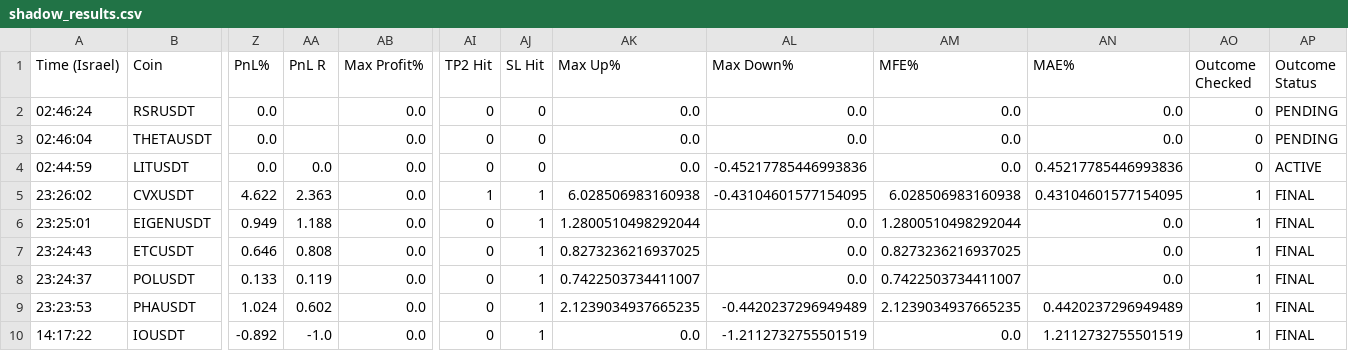
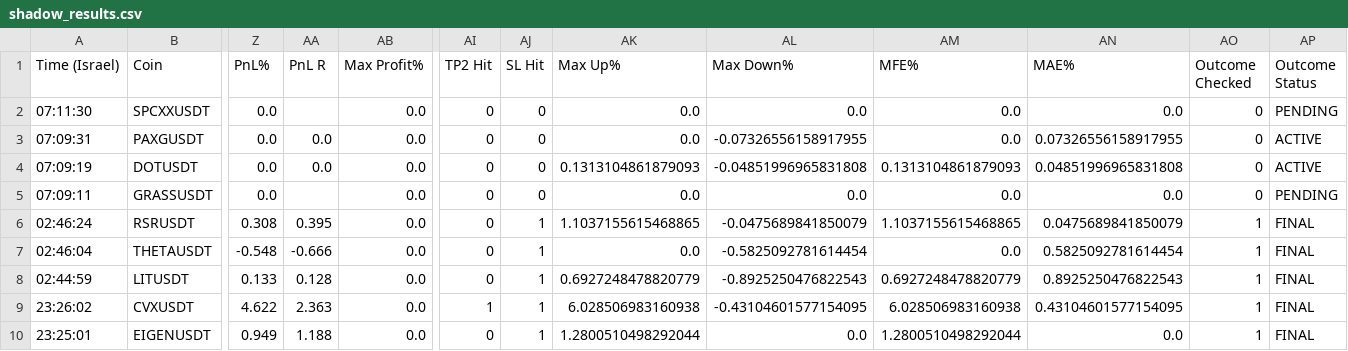
Before and after one commit to rank1984/crypto-bot, a CSV file: shadow_results.csv, drawn as a sheet; only a part is shown, gaps mark what is left out; the shorter side is filled out with more unchanged rows; addresses are those after the commit; rows hold the shown columns only; the diff names each change by its address in the sheet, - before the commit and + after, or states it on an @@ line.

```diff
--- a/shadow_results.csv
+++ b/shadow_results.csv
+row 2: 07:11:30 | SPCXXUSDT | 0.0 |  | 0.0 | 0 | 0 | 0.0 | 0.0 | 0.0 | 0.0 | 0 | PENDING
+row 3: 07:09:31 | PAXGUSDT | 0.0 | 0.0 | 0.0 | 0 | 0 | 0.0 | -0.07326556158917955 | 0.0 | 0.07326556158917955 | 0 | ACTIVE
+row 4: 07:09:19 | DOTUSDT | 0.0 | 0.0 | 0.0 | 0 | 0 | 0.1313104861879093 | -0.04851996965831808 | 0.1313104861879093 | 0.04851996965831808 | 0 | ACTIVE
+row 5: 07:09:11 | GRASSUSDT | 0.0 |  | 0.0 | 0 | 0 | 0.0 | 0.0 | 0.0 | 0.0 | 0 | PENDING
-Z6 (PnL%): 0.0
+Z6 (PnL%): 0.308
-AA6 (PnL R): (empty)
+AA6 (PnL R): 0.395
-AJ6:AJ8 (SL Hit): 0
+AJ6:AJ8 (SL Hit): 1
-AK6 (Max Up%): 0.0
+AK6 (Max Up%): 1.1037155615468865
-AL6 (Max Down%): 0.0
+AL6 (Max Down%): -0.0475689841850079
-AM6 (MFE%): 0.0
+AM6 (MFE%): 1.1037155615468865
-AN6 (MAE%): 0.0
+AN6 (MAE%): 0.0475689841850079
-AO6:AO8 (Outcome Checked): 0
+AO6:AO8 (Outcome Checked): 1
-AP6:AP7 (Outcome Status): PENDING
+AP6:AP7 (Outcome Status): FINAL
-Z7 (PnL%): 0.0
+Z7 (PnL%): -0.548
-AA7 (PnL R): (empty)
+AA7 (PnL R): -0.666
-AL7 (Max Down%): 0.0
+AL7 (Max Down%): -0.5825092781614454
-AN7 (MAE%): 0.0
+AN7 (MAE%): 0.5825092781614454
-Z8 (PnL%): 0.0
+Z8 (PnL%): 0.133
-AA8 (PnL R): 0.0
+AA8 (PnL R): 0.128
-AK8 (Max Up%): 0.0
+AK8 (Max Up%): 0.6927248478820779
-AL8 (Max Down%): -0.45217785446993836
+AL8 (Max Down%): -0.8925250476822543
-AM8 (MFE%): 0.0
+AM8 (MFE%): 0.6927248478820779
-AN8 (MAE%): 0.45217785446993836
+AN8 (MAE%): 0.8925250476822543
-AP8 (Outcome Status): ACTIVE
+AP8 (Outcome Status): FINAL
```
Also changed, not shown: data/learning_dataset.csv, 1 other file.
